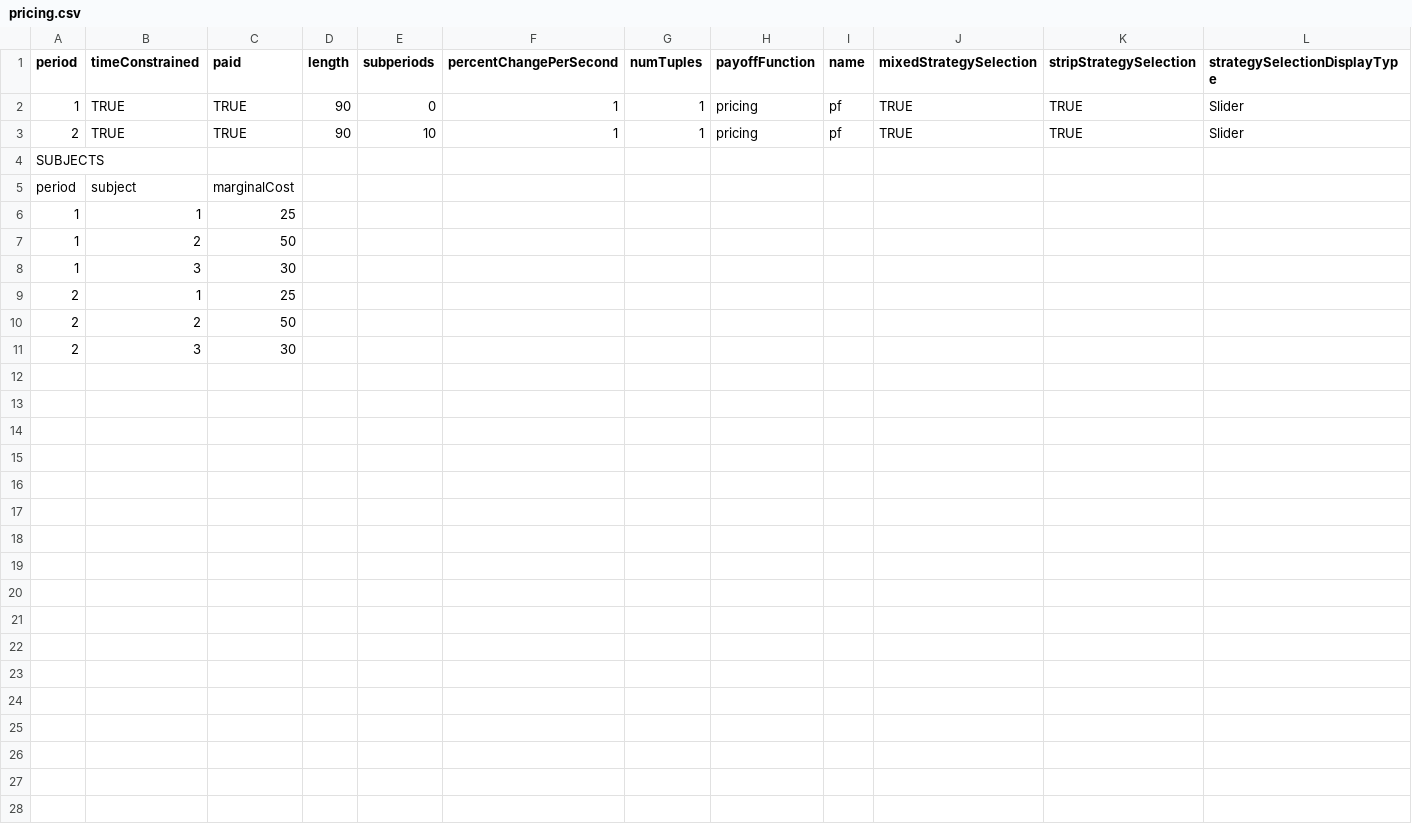
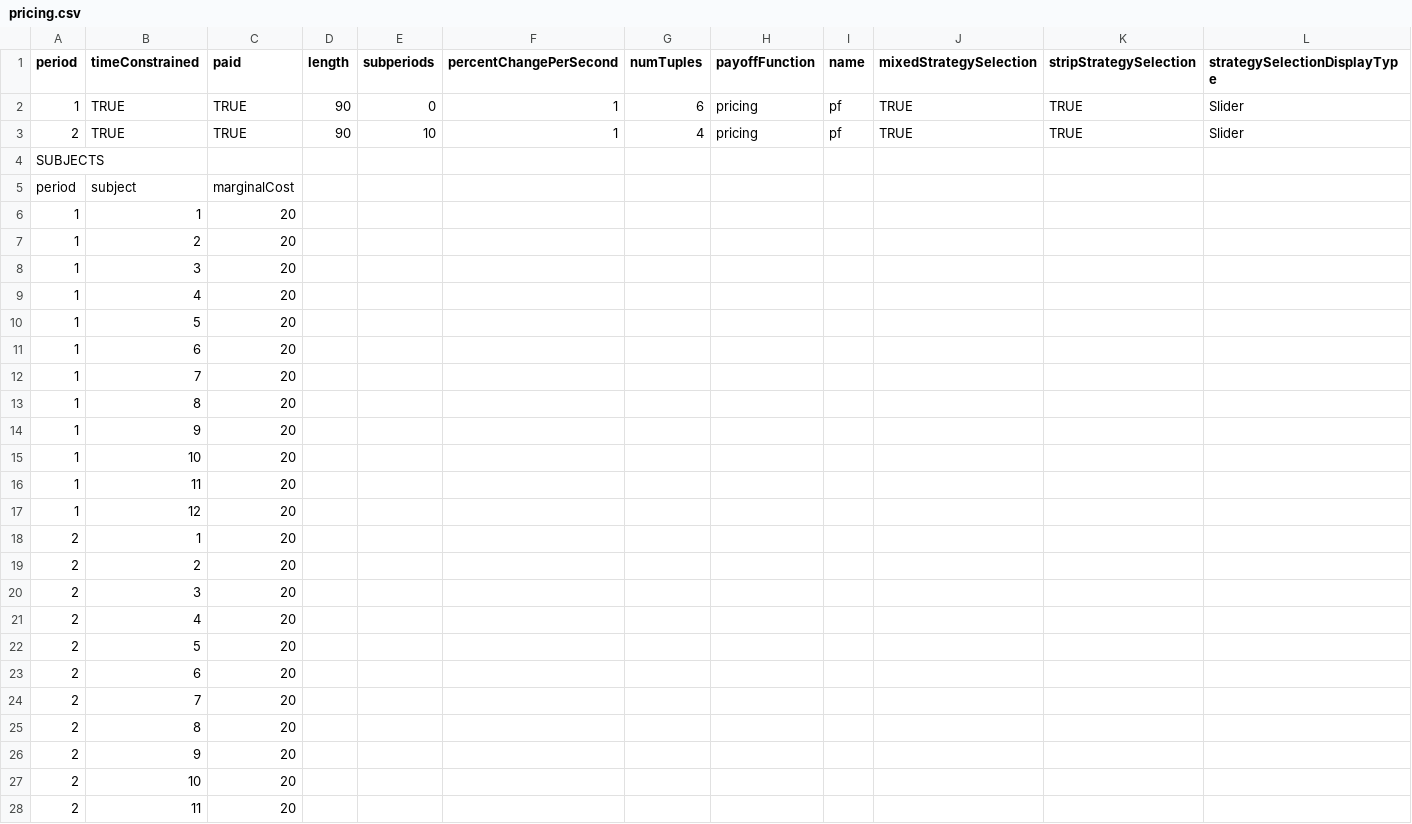
Before and after one commit to Leeps-Lab/ConG, a CSV file: configs/pricing.csv, drawn as a sheet; only a part is shown; addresses are those after the commit; rows hold the shown columns only; the diff covers the shown part only; the diff names each change by its address in the sheet, - before the commit and + after, or states it on an @@ line.

```diff
--- a/configs/pricing.csv
+++ b/configs/pricing.csv
-G2 (numTuples): 1
+G2 (numTuples): 6
-G3 (numTuples): 1
+G3 (numTuples): 4
-C6 (paid): 25
+C6 (paid): 20
-C7 (paid): 50
+C7 (paid): 20
-C8 (paid): 30
+C8 (paid): 20
+row 9: 1 | 4 | 20
+row 10: 1 | 5 | 20
+row 11: 1 | 6 | 20
+row 12: 1 | 7 | 20
+row 13: 1 | 8 | 20
+row 14: 1 | 9 | 20
+row 15: 1 | 10 | 20
+row 16: 1 | 11 | 20
+row 17: 1 | 12 | 20
-C18 (paid): 25
+C18 (paid): 20
-C19 (paid): 50
+C19 (paid): 20
-C20 (paid): 30
+C20 (paid): 20
+row 21: 2 | 4 | 20
+row 22: 2 | 5 | 20
+row 23: 2 | 6 | 20
+row 24: 2 | 7 | 20
+row 25: 2 | 8 | 20
+row 26: 2 | 9 | 20
+row 27: 2 | 10 | 20
+row 28: 2 | 11 | 20
```
Also changed, not shown: 1 added row elsewhere in this file, configs/mixed.csv, configs/rps.csv, 7 other files.
